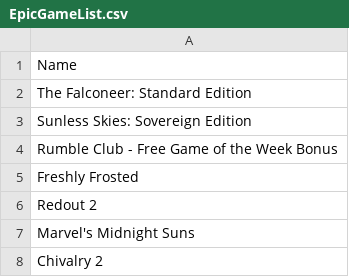
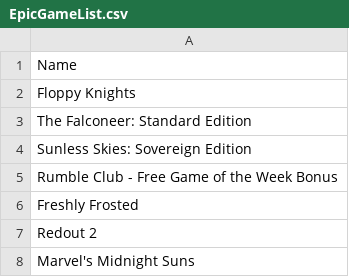
Before and after one commit to jullebarge/Playnite_EgsFreeGamesChecker, a CSV file: csv/EpicGameList.csv, drawn as a sheet; only a part is shown; the shorter side is filled out with more unchanged rows; the diff names each change by its address in the sheet, - before the commit and + after, or states it on an @@ line.

Commit message:
Ajout de 1 nouveau(x) jeu(x): Floppy Knights

```diff
--- a/csv/EpicGameList.csv
+++ b/csv/EpicGameList.csv
+row 2: Floppy Knights
```
